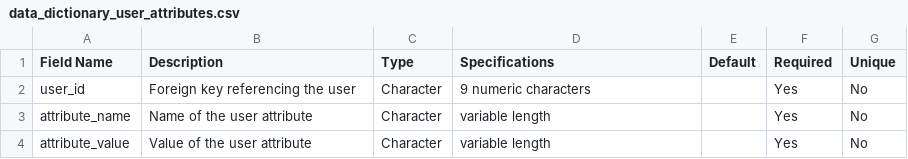
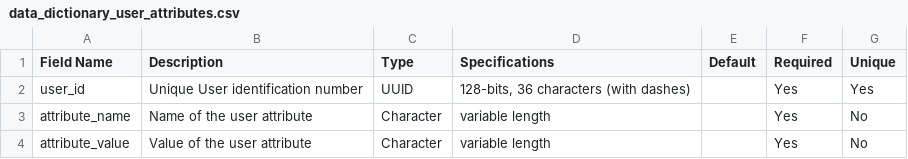
Before and after one commit to dansil03/imbri-healthcare-helpdesk, a CSV file: doc/Data_Dictionary/data_dictionary_user_attributes.csv, drawn as a sheet.

Commit message:
Update data_dictionary_user_attributes.csv

```diff
--- a/doc/Data_Dictionary/data_dictionary_user_attributes.csv
+++ b/doc/Data_Dictionary/data_dictionary_user_attributes.csv
@@ -1,3 +1,3 @@
 Field Name,Description,Type,Specifications,Default,Required,Unique
-user_id,Foreign key referencing the user,Character,9 numeric characters,,Yes,No
+user_id,Unique User identification number,UUID,"128-bits, 36 characters (with dashes)",,Yes,Yes
 attribute_name,Name of the user attribute,Character,variable length,,Yes,No
```
